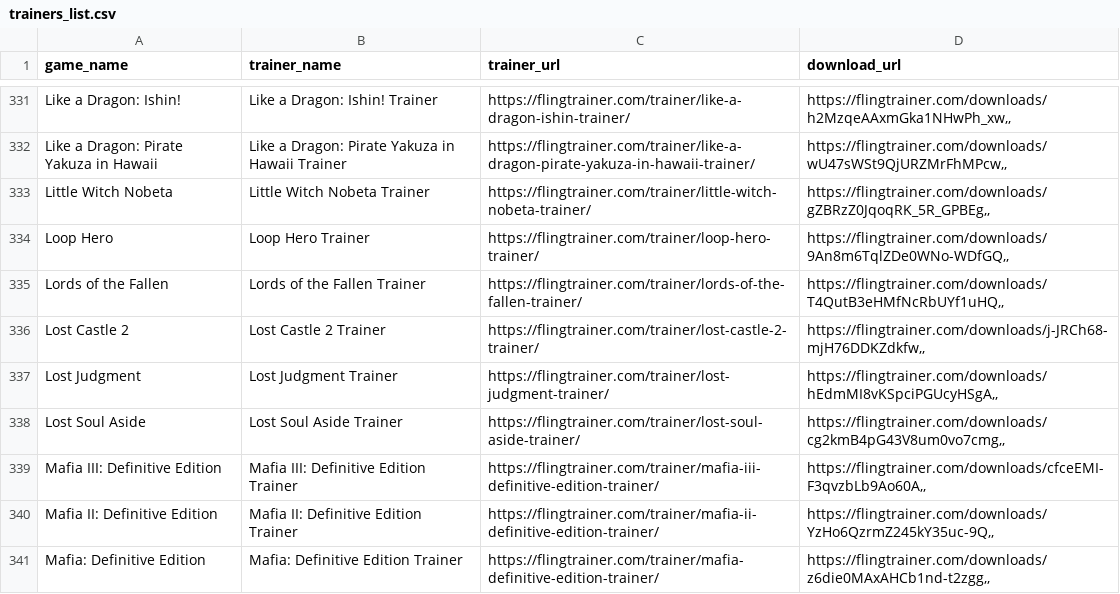
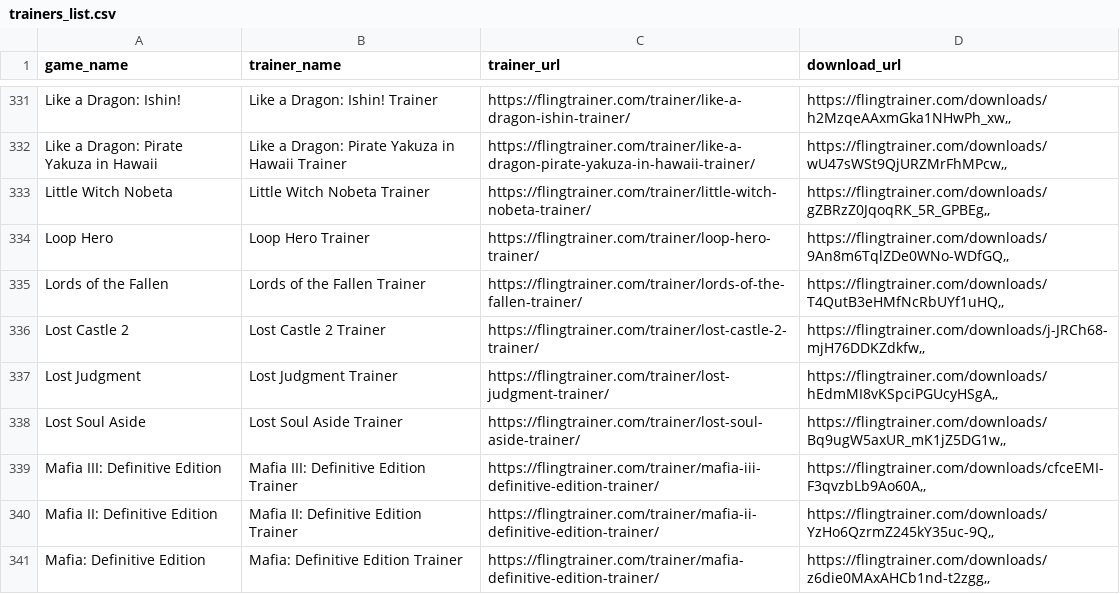
Before and after one commit to Karasukaigan/game-trainer-manager, a CSV file: app/resources/trainers_list.csv, drawn as a sheet; only a part is shown, gaps mark what is left out; the diff covers the shown part only.

Commit message:
Update trainers_list.csv

```diff
--- a/app/resources/trainers_list.csv
+++ b/app/resources/trainers_list.csv
@@ -337,3 +337,3 @@ Lost Castle 2,Lost Castle 2 Trainer,https://flingtrainer.com/trainer/lost-castle
 Lost Judgment,Lost Judgment Trainer,https://flingtrainer.com/trainer/lost-judgment-trainer/,"https://flingtrainer.com/downloads/hEdmMI8vKSpciPGUcyHSgA,,"
-Lost Soul Aside,Lost Soul Aside Trainer,https://flingtrainer.com/trainer/lost-soul-aside-trainer/,"https://flingtrainer.com/downloads/cg2kmB4pG43V8um0vo7cmg,,"
+Lost Soul Aside,Lost Soul Aside Trainer,https://flingtrainer.com/trainer/lost-soul-aside-trainer/,"https://flingtrainer.com/downloads/Bq9ugW5axUR_mK1jZ5DG1w,,"
 Mafia III: Definitive Edition,Mafia III: Definitive Edition Trainer,https://flingtrainer.com/trainer/mafia-iii-definitive-edition-trainer/,"https://flingtrainer.com/downloads/cfceEMI-F3qvzbLb9Ao60A,,"
```
Also changed, not shown: 7 edited cells elsewhere in this file.
